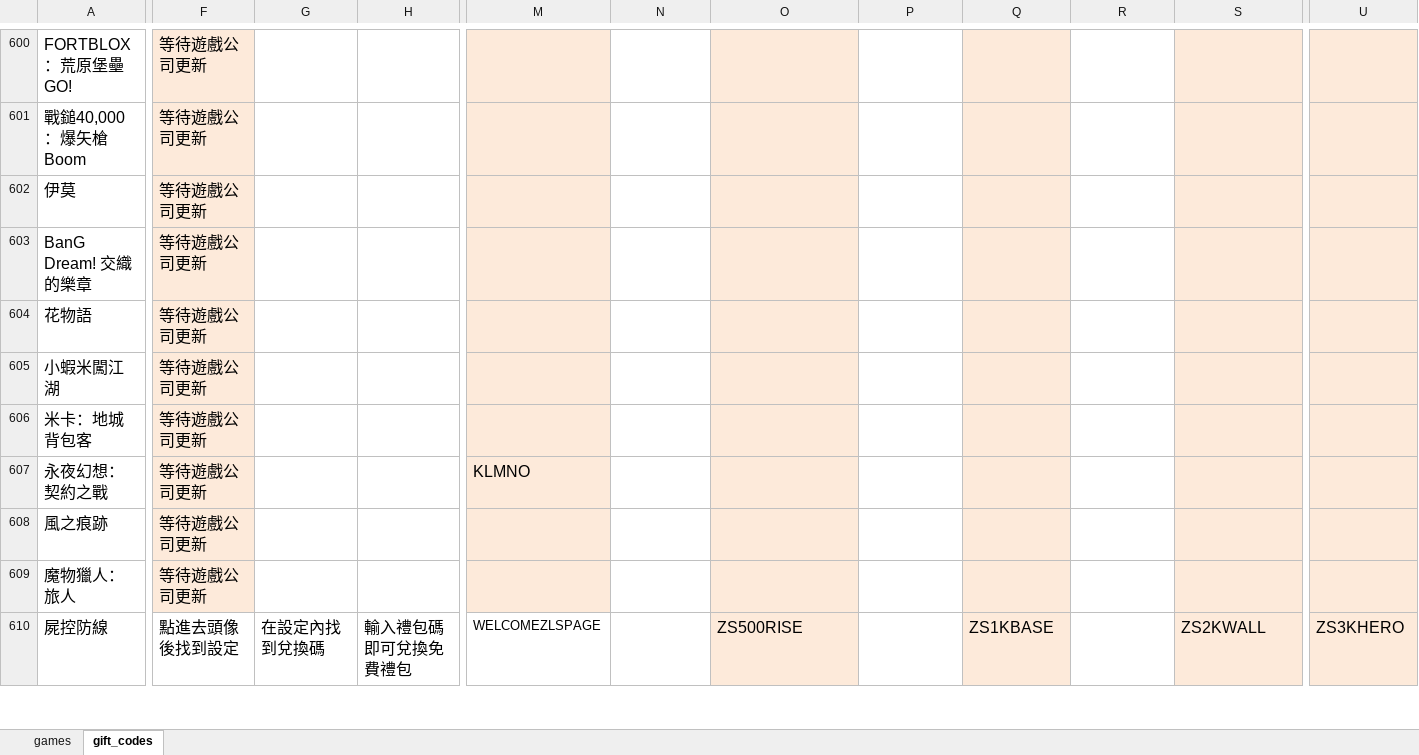
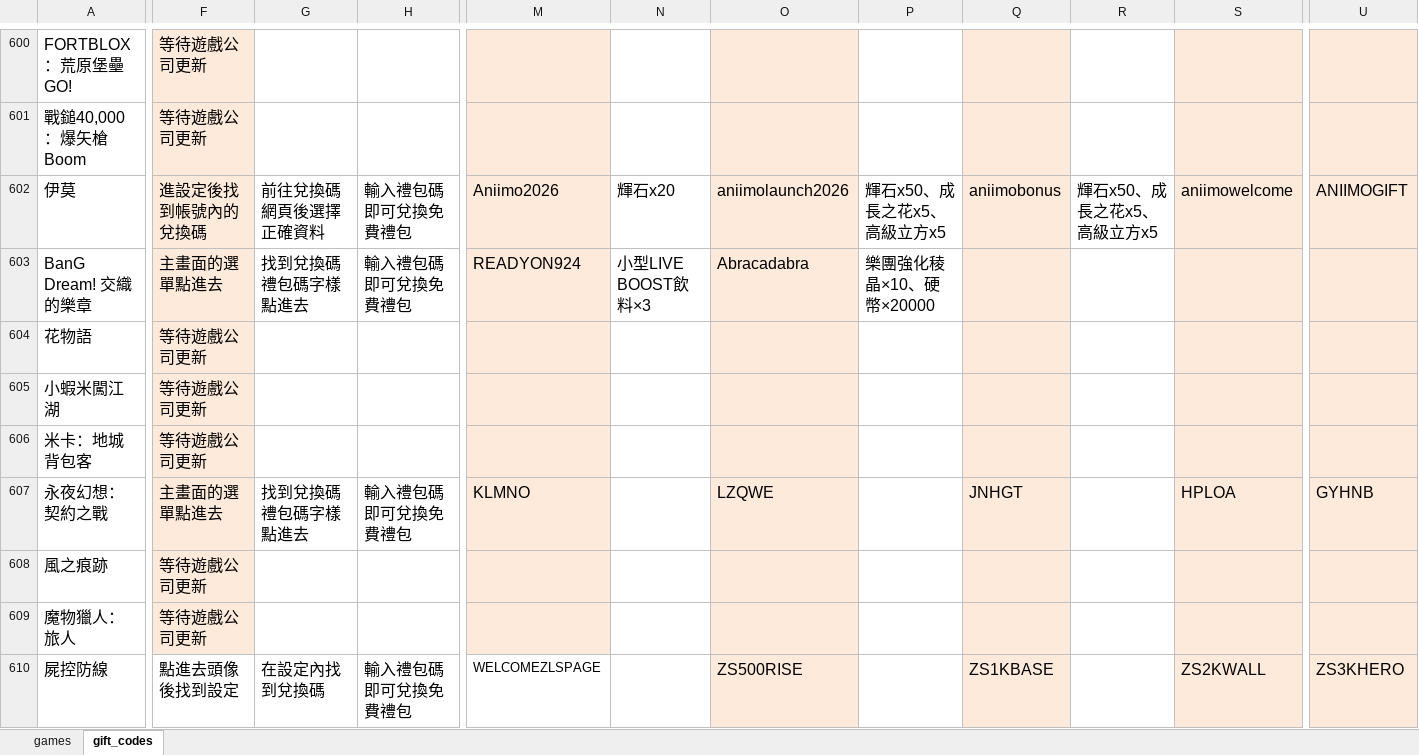
Before and after one commit to diva3322/SSBuy-web, an Excel workbook: detail_giftcode/data/gamedata.xlsx, sheet gift_codes, drawn as a sheet; only a part is shown, gaps mark what is left out; values as stored, in another font and other column widths than the file's, no borders; the diff covers the shown part only; the diff names each change by its address in the sheet, - before the commit and + after, or states it on an @@ line.

```diff
--- a/detail_giftcode/data/gamedata.xlsx (sheet gift_codes)
+++ b/detail_giftcode/data/gamedata.xlsx (sheet gift_codes)
-F602: 等待遊戲公司更新
+F602: 進設定後找到帳號內的兌換碼
-G602: (empty)
+G602: 前往兌換碼網頁後選擇正確資料
-H602:H603: (empty)
+H602:H603: 輸入禮包碼即可兌換免費禮包
-M602: (empty)
+M602: Aniimo2026
-N602: (empty)
+N602: 輝石x20
-O602: (empty)
+O602: aniimolaunch2026
-P602: (empty)
+P602: 輝石x50、成長之花x5、高級立方x5
-Q602: (empty)
+Q602: aniimobonus
-R602: (empty)
+R602: 輝石x50、成長之花x5、高級立方x5
-S602: (empty)
+S602: aniimowelcome
-U602: (empty)
+U602: ANIIMOGIFT
-F603: 等待遊戲公司更新
+F603: 主畫面的選單點進去
-G603: (empty)
+G603: 找到兌換碼禮包碼字樣點進去
-M603: (empty)
+M603: READYON924
-N603: (empty)
+N603: 小型LIVE BOOST飲料×3
-O603: (empty)
+O603: Abracadabra
-P603: (empty)
+P603: 樂團強化稜晶×10、硬幣×20000
-F607: 等待遊戲公司更新
+F607: 主畫面的選單點進去
-G607: (empty)
+G607: 找到兌換碼禮包碼字樣點進去
-H607: (empty)
+H607: 輸入禮包碼即可兌換免費禮包
-O607: (empty)
+O607: LZQWE
-Q607: (empty)
+Q607: JNHGT
-S607: (empty)
+S607: HPLOA
-U607: (empty)
+U607: GYHNB
```
Also changed, not shown: 10 edited cells elsewhere in this sheet, sheet games, 6 other files.
